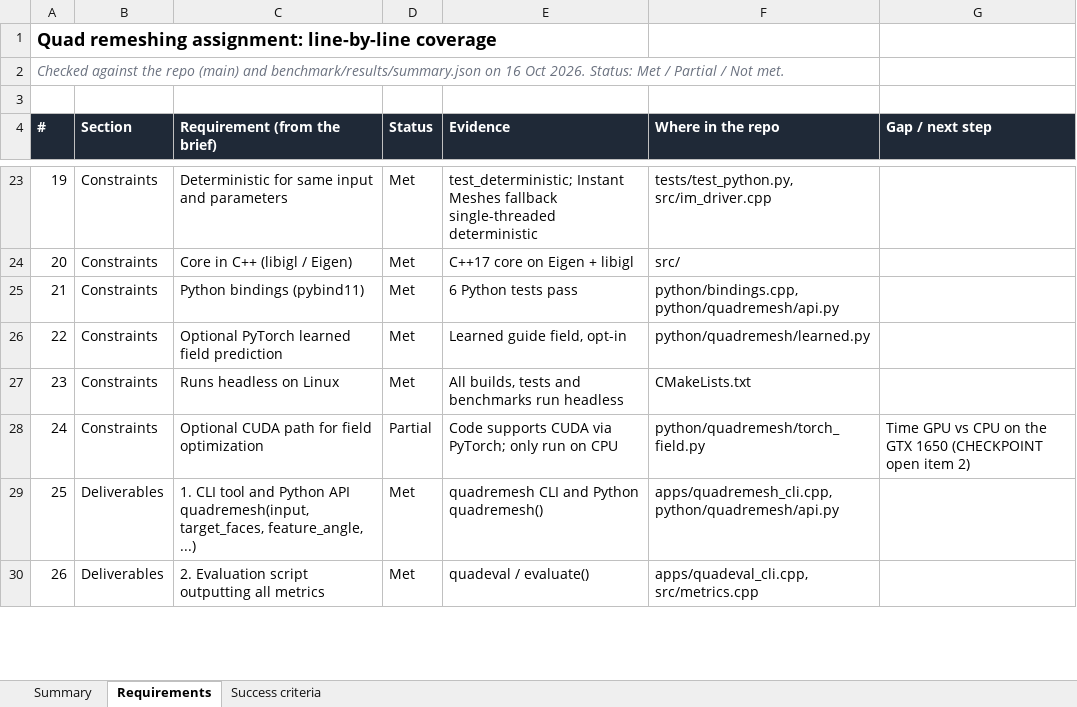
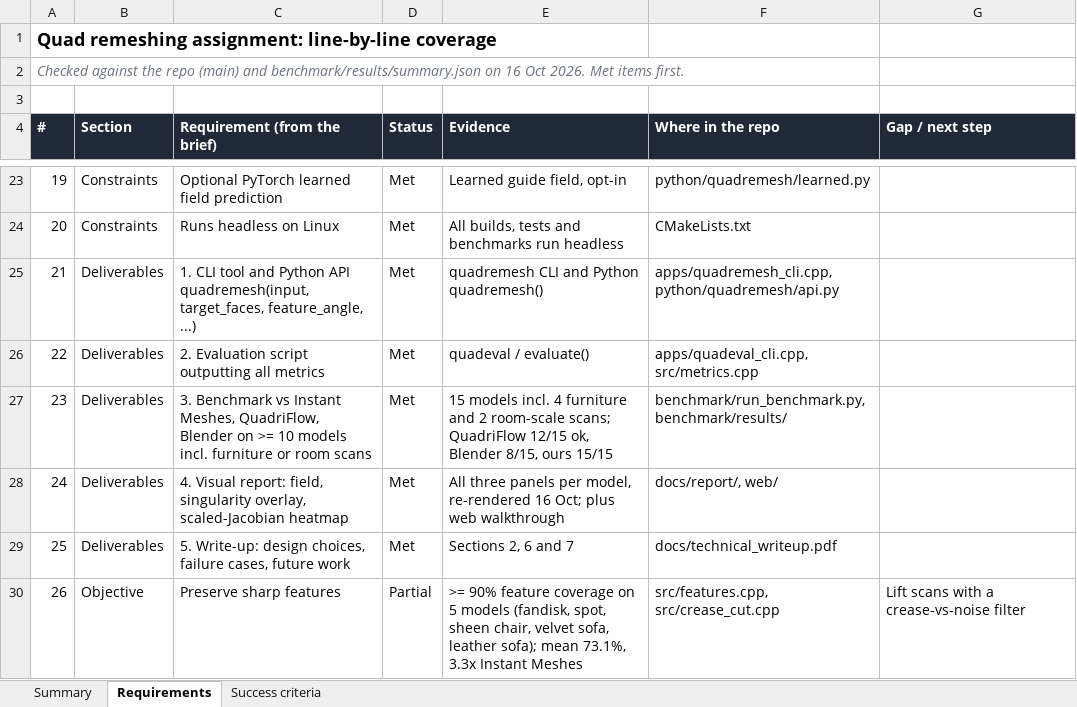
Before and after one commit to aasim-syed/researchstudy, an Excel workbook: docs/assignment_coverage.xlsx, sheet Requirements, drawn as a sheet; only a part is shown, gaps mark what is left out; values as stored, in another font and other column widths than the file's, no borders; charts and pictures and conditional formats not drawn; the diff covers the shown part only; the diff names each change by its address in the sheet, - before the commit and + after, or states it on an @@ line.

Commit message:
Assignment coverage sheet: met items first, highlights on the summary tab

```diff
--- a/docs/assignment_coverage.xlsx (sheet Requirements)
+++ b/docs/assignment_coverage.xlsx (sheet Requirements)
-A2 (#): …Oct 2026. Status: Met / Partial / Not met.
+A2 (#): …Oct 2026. Met items first.
-C23 (Requirement (from the brief)): Deterministic for same input and parameters
+C23 (Requirement (from the brief)): Optional PyTorch learned field prediction
-E23 (Evidence): test_deterministic; Instant Meshes fallback single-threaded deterministic
+E23 (Evidence): Learned guide field, opt-in
-F23 (Where in the repo): tests/test_python.py, src/im_driver.cpp
+F23 (Where in the repo): python/quadremesh/learned.py
-C24 (Requirement (from the brief)): Core in C++ (libigl / Eigen)
+C24 (Requirement (from the brief)): Runs headless on Linux
-E24 (Evidence): C++17 core on Eigen + libigl
+E24 (Evidence): All builds, tests and benchmarks run headless
-F24 (Where in the repo): src/
+F24 (Where in the repo): CMakeLists.txt
-B25:B28 (Section): Constraints
+B25:B28 (Section): Deliverables
-C25 (Requirement (from the brief)): Python bindings (pybind11)
+C25 (Requirement (from the brief)): 1. CLI tool and Python API quadremesh(input, target_faces, feature_angle, ...)
-E25 (Evidence): 6 Python tests pass
+E25 (Evidence): quadremesh CLI and Python quadremesh()
-F25 (Where in the repo): python/bindings.cpp, python/quadremesh/api.py
+F25 (Where in the repo): apps/quadremesh_cli.cpp, python/quadremesh/api.py
-C26 (Requirement (from the brief)): Optional PyTorch learned field prediction
+C26 (Requirement (from the brief)): 2. Evaluation script outputting all metrics
-E26 (Evidence): Learned guide field, opt-in
+E26 (Evidence): quadeval / evaluate()
-F26 (Where in the repo): python/quadremesh/learned.py
+F26 (Where in the repo): apps/quadeval_cli.cpp, src/metrics.cpp
-C27 (Requirement (from the brief)): Runs headless on Linux
+C27 (Requirement (from the brief)): 3. Benchmark vs Instant Meshes, QuadriFlow, Blender on >= 10 models incl. furniture or room scans
-E27 (Evidence): All builds, tests and benchmarks run headless
+E27 (Evidence): 15 models incl. 4 furniture and 2 room-scale scans; QuadriFlow 12/15 ok, Blender 8/15, ours 15/15
-F27 (Where in the repo): CMakeLists.txt
+F27 (Where in the repo): benchmark/run_benchmark.py, benchmark/results/
-C28 (Requirement (from the brief)): Optional CUDA path for field optimization
+C28 (Requirement (from the brief)): 4. Visual report: field, singularity overlay, scaled-Jacobian heatmap
-D28 (Status): Partial
+D28 (Status): Met
-E28 (Evidence): Code supports CUDA via PyTorch; only run on CPU
+E28 (Evidence): All three panels per model, re-rendered 16 Oct; plus web walkthrough
-F28 (Where in the repo): python/quadremesh/torch_field.py
+F28 (Where in the repo): docs/report/, web/
-G28 (Gap / next step): Time GPU vs CPU on the GTX 1650 (CHECKPOINT open item 2)
+G28 (Gap / next step): (empty)
-C29 (Requirement (from the brief)): 1. CLI tool and Python API quadremesh(input, target_faces, feature_angle, ...)
+C29 (Requirement (from the brief)): 5. Write-up: design choices, failure cases, future work
-E29 (Evidence): quadremesh CLI and Python quadremesh()
+E29 (Evidence): Sections 2, 6 and 7
-F29 (Where in the repo): apps/quadremesh_cli.cpp, python/quadremesh/api.py
+F29 (Where in the repo): docs/technical_writeup.pdf
-B30 (Section): Deliverables
+B30 (Section): Objective
-C30 (Requirement (from the brief)): 2. Evaluation script outputting all metrics
+C30 (Requirement (from the brief)): Preserve sharp features
-D30 (Status): Met
+D30 (Status): Partial
-E30 (Evidence): quadeval / evaluate()
+E30 (Evidence): >= 90% feature coverage on 5 models (fandisk, spot, sheen chair, velvet sofa, leather sofa); mean 73.1%, 3.3x Instant Meshes
-F30 (Where in the repo): apps/quadeval_cli.cpp, src/metrics.cpp
+F30 (Where in the repo): src/features.cpp, src/crease_cut.cpp
-G30 (Gap / next step): (empty)
+G30 (Gap / next step): Lift scans with a crease-vs-noise filter
```
Also changed, not shown: 82 edited cells elsewhere in this sheet, sheet Success criteria, sheet Summary, formulas that keep their value.
